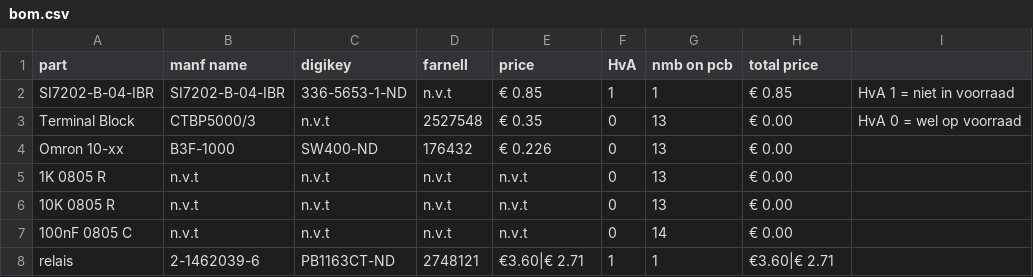
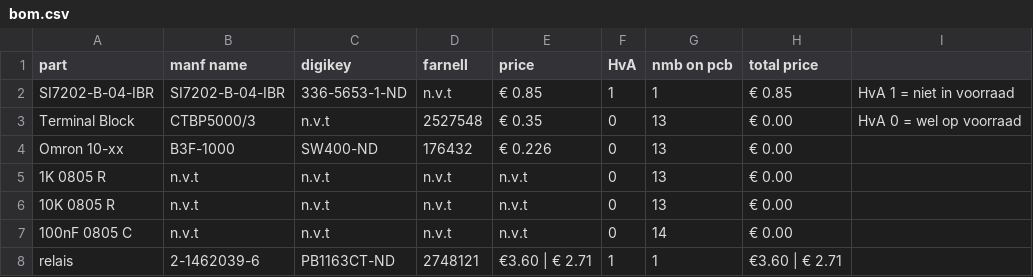
Before and after one commit to IUEngineering/Smart_sensors_groep6_2021, a CSV file: exit/bom.csv, drawn as a sheet.

Commit message:
Update bom.csv

```diff
--- a/exit/bom.csv
+++ b/exit/bom.csv
@@ -7,2 +7,2 @@ Omron 10-xx,  B3F-1000, SW400-ND, 176432, € 0.226, 0, 13, € 0.00,,
 100nF 0805 C, n.v.t, n.v.t, n.v.t, n.v.t, 0, 14, € 0.00,,
-relais, 2-1462039-6,  PB1163CT-ND,  	2748121,  €3.60|€ 2.71, 1,  1, €3.60|€ 2.71,,
+relais, 2-1462039-6,  PB1163CT-ND,  	2748121,  €3.60 | € 2.71, 1,  1, €3.60 | € 2.71,,
```
